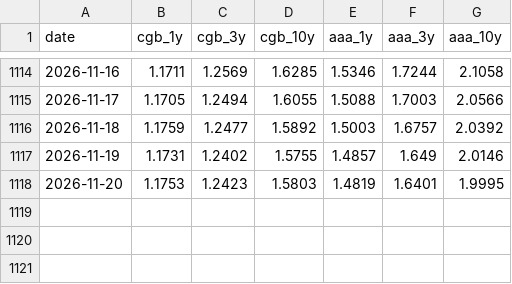
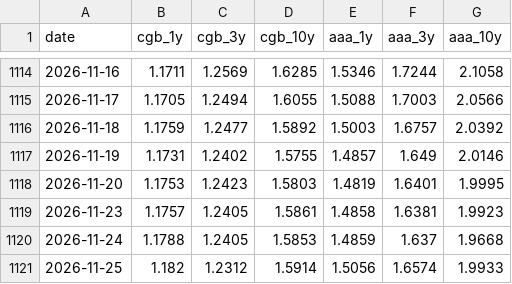
Before and after one commit to funfan0517/xalpha, a CSV file: strategies/bond_cash/v1_four_factor/data/_curve.csv, drawn as a sheet; only a part is shown, gaps mark what is left out.

Commit message:
feat(strategies): 新增债券 V9 收益率阈值久期切换策略并补充利率动量方案复现研究，同时为 V1 日报附带逐日情景概率

```diff
--- a/strategies/bond_cash/v1_four_factor/data/_curve.csv
+++ b/strategies/bond_cash/v1_four_factor/data/_curve.csv
@@ -1118 +1118,4 @@ date,cgb_1y,cgb_3y,cgb_10y,aaa_1y,aaa_3y,aaa_10y
 2026-11-20,1.1753,1.2423,1.5803,1.4819,1.6401,1.9995
+2026-11-23,1.1757,1.2405,1.5861,1.4858,1.6381,1.9923
+2026-11-24,1.1788,1.2405,1.5853,1.4859,1.637,1.9668
+2026-11-25,1.182,1.2312,1.5914,1.5056,1.6574,1.9933
```
Also changed, not shown: 34 other files.
